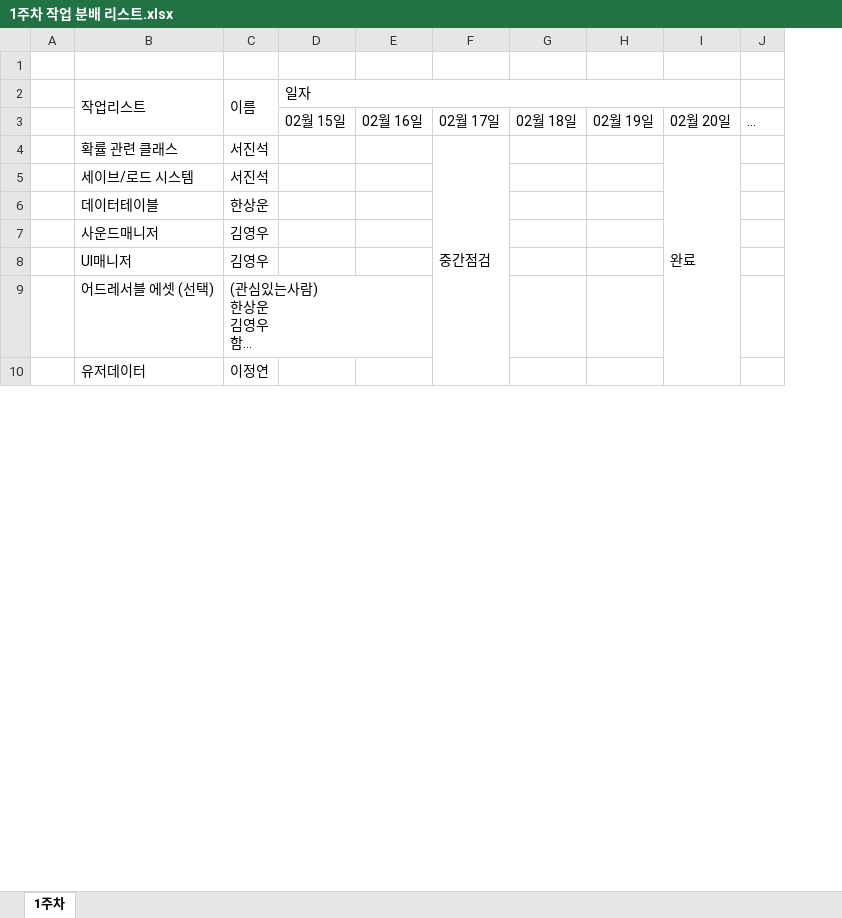
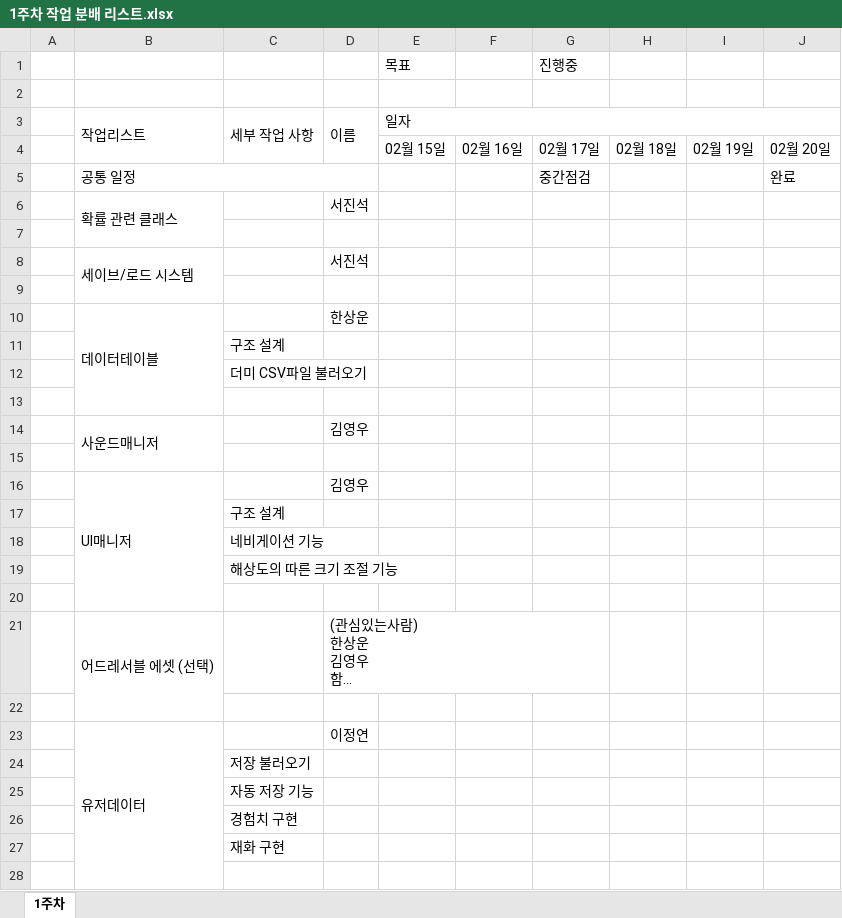
Before and after one commit to rockdo4/metacraft, an Excel workbook: Assets/Documentation/Schedule/1주차 작업 분배 리스트.xlsx, sheet 1주차, drawn as a sheet; only a part is shown; long unchanged cells end in …; values as stored, in another font and other column widths than the file's, no cell formats; removed rows and columns are numbered as before the commit, all else as after; the diff covers the shown part only; the diff names each change by its address in the sheet, - before the commit and + after, or states it on an @@ line.

```diff
--- a/Assets/Documentation/Schedule/1주차 작업 분배 리스트.xlsx (sheet 1주차)
+++ b/Assets/Documentation/Schedule/1주차 작업 분배 리스트.xlsx (sheet 1주차)
+column C, row 3: 세부 작업 사항
-column J, row 3: …
+row 1:  |  |  |  | 목표 |  | 진행중
+row 5:  | 공통 일정 |  |  |  |  | 중간점검 |  |  | 완료
+row 6:  | 확률 관련 클래스 |  | 서진석
-row 7:  | 확률 관련 클래스 | 서진석 |  |  | 중간점검 |  |  | 완료
+row 7: (empty)
-F4:F13 merged
-I4:I13 merged
+B8:B9 merged
+row 9: (empty)
+B10:B13 merged
+row 11:  |  | 구조 설계
+row 12:  |  | 더미 CSV파일 불러오기
+row 13: (empty)
+B14:B15 merged
+row 15: (empty)
+B16:B20 merged
+row 17:  |  | 구조 설계
+row 18:  |  | 네비게이션 기능
+row 19:  |  | 해상도의 따른 크기 조절 기능
+row 20: (empty)
+B21:B22 merged
+row 22: (empty)
+B23:B28 merged
+row 24:  |  | 저장 불러오기
+row 25:  |  | 자동 저장 기능
+row 26:  |  | 경험치 구현
+row 27:  |  | 재화 구현
+row 28: (empty)
```
Also changed, not shown: 5 added rows and merged cells elsewhere in this sheet, cell formats, 6 other files.
